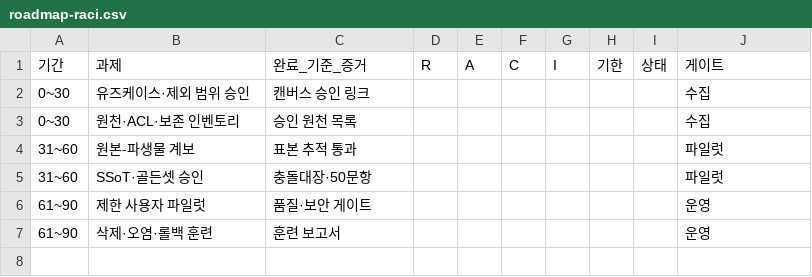
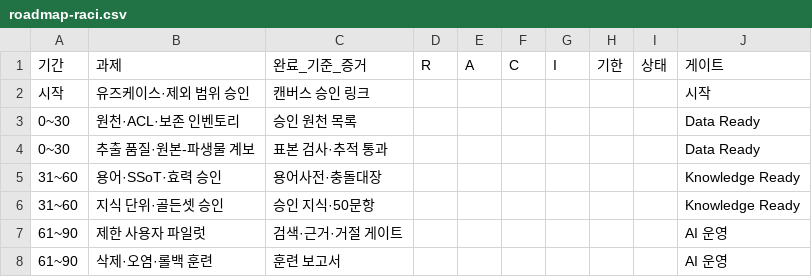
Before and after one commit to geniuskey/AI-Ready-Data, a CSV file: docs/public/downloads/roadmap-raci.csv, drawn as a sheet.

```diff
--- a/docs/public/downloads/roadmap-raci.csv
+++ b/docs/public/downloads/roadmap-raci.csv
@@ -1,7 +1,8 @@
 기간,과제,완료_기준_증거,R,A,C,I,기한,상태,게이트
-0~30,유즈케이스·제외 범위 승인,캔버스 승인 링크,,,,,,,수집
-0~30,원천·ACL·보존 인벤토리,승인 원천 목록,,,,,,,수집
-31~60,원본-파생물 계보,표본 추적 통과,,,,,,,파일럿
-31~60,SSoT·골든셋 승인,충돌대장·50문항,,,,,,,파일럿
-61~90,제한 사용자 파일럿,품질·보안 게이트,,,,,,,운영
-61~90,삭제·오염·롤백 훈련,훈련 보고서,,,,,,,운영
+시작,유즈케이스·제외 범위 승인,캔버스 승인 링크,,,,,,,시작
+0~30,원천·ACL·보존 인벤토리,승인 원천 목록,,,,,,,Data Ready
+0~30,추출 품질·원본-파생물 계보,표본 검사·추적 통과,,,,,,,Data Ready
+31~60,용어·SSoT·효력 승인,용어사전·충돌대장,,,,,,,Knowledge Ready
+31~60,지식 단위·골든셋 승인,승인 지식·50문항,,,,,,,Knowledge Ready
+61~90,제한 사용자 파일럿,검색·근거·거절 게이트,,,,,,,AI 운영
+61~90,삭제·오염·롤백 훈련,훈련 보고서,,,,,,,AI 운영
```
Also changed, not shown: docs/public/downloads/ai-ready-data-glossary.csv, docs/public/downloads/quality-scorecard.csv, 32 other files.
